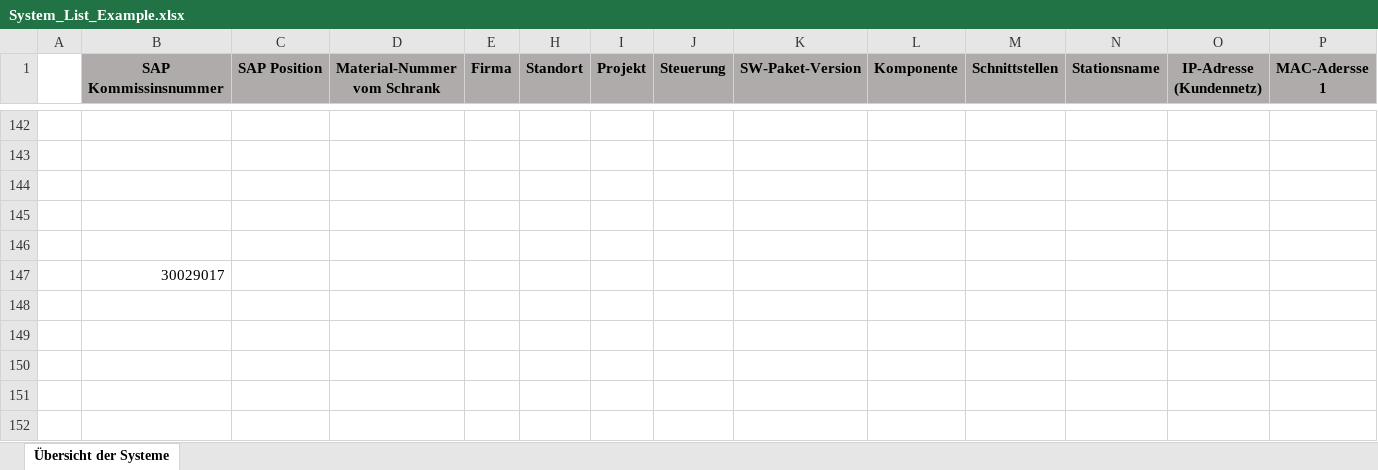
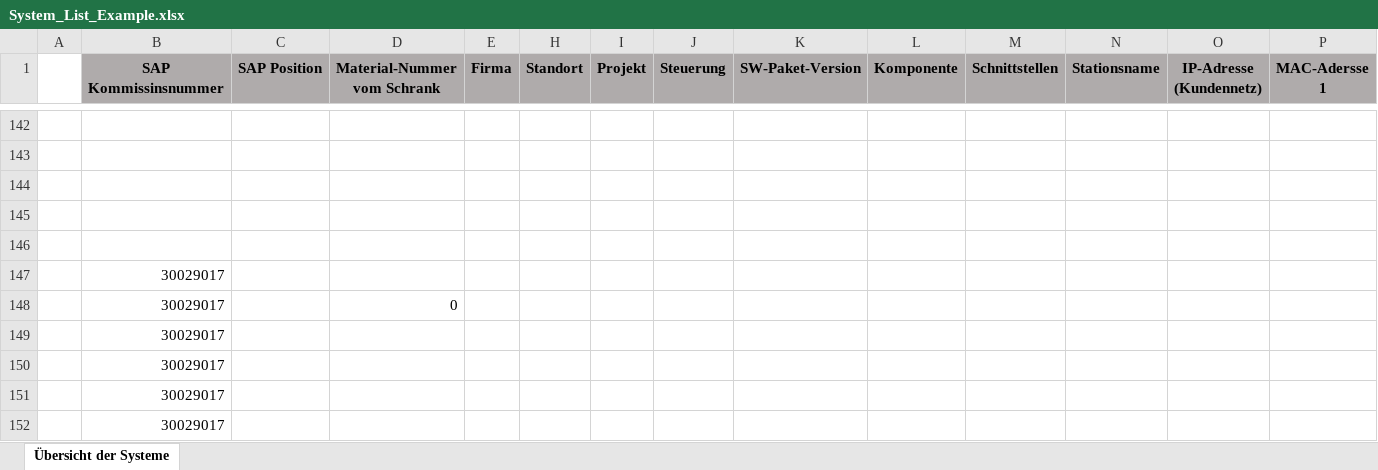
Before and after one commit to SantiagoAtlas/LicenseAutomation, an Excel workbook: System_List_Example.xlsx, sheet Übersicht der Systeme, drawn as a sheet; only a part is shown, gaps mark what is left out; values as stored, in another font and other column widths than the file's, no borders; table styles not drawn; rows hold the shown columns only; the diff names each change by its address in the sheet, - before the commit and + after, or states it on an @@ line.

Commit message:
sap positions

```diff
--- a/System_List_Example.xlsx (sheet Übersicht der Systeme)
+++ b/System_List_Example.xlsx (sheet Übersicht der Systeme)
+row 148:  | 30029017 |  | 0
+row 149:  | 30029017
+row 150:  | 30029017
+row 151:  | 30029017
+row 152:  | 30029017
```
Also changed, not shown: 2 other files.
